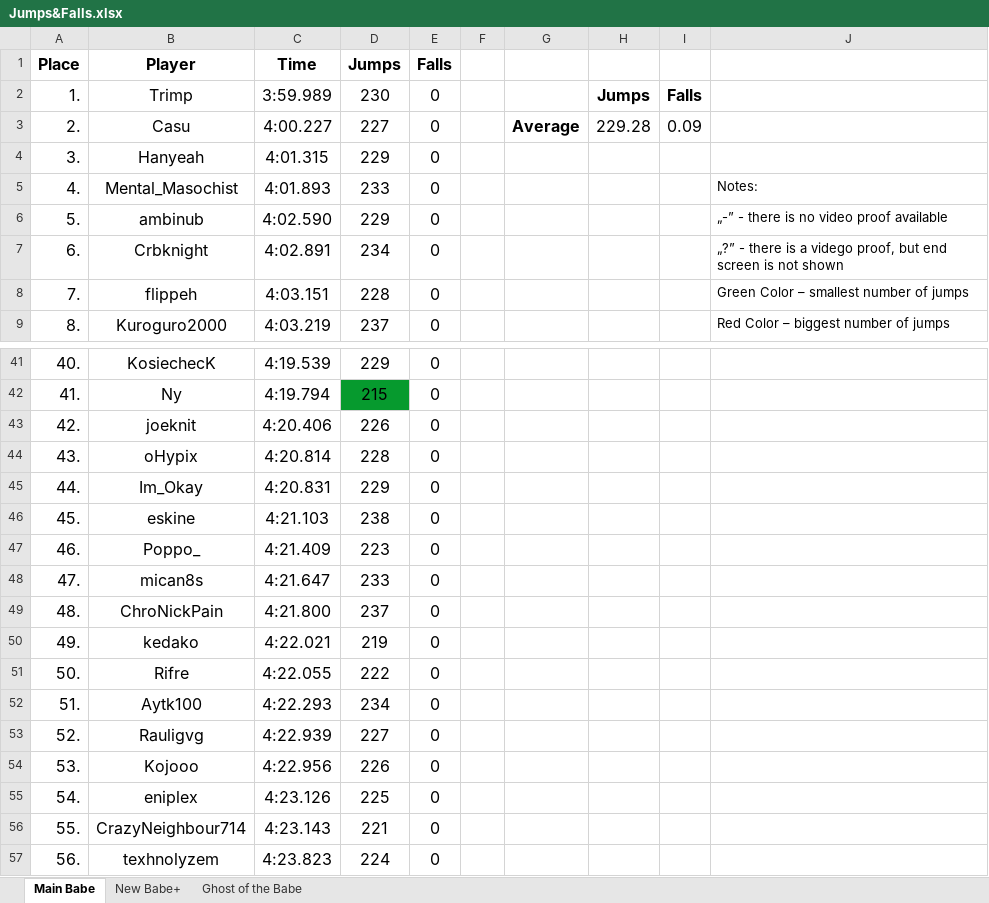
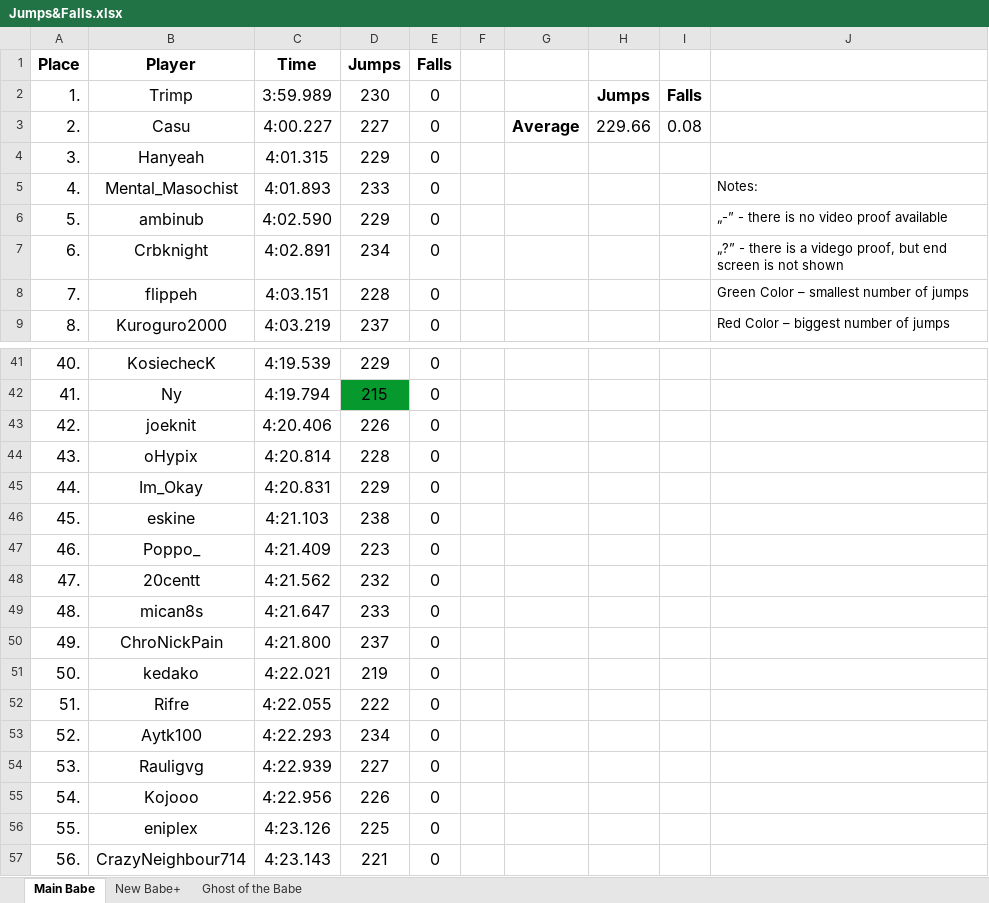
Before and after one commit to Rifre1/Jump-King-Statistics, an Excel workbook: Top100 Jumps&Falls/Jumps&Falls.xlsx, sheet Main Babe, drawn as a sheet; only a part is shown, gaps mark what is left out; values as stored, in another font and other column widths than the file's, no borders; the diff covers the shown part only; the diff names each change by its address in the sheet, - before the commit and + after, or states it on an @@ line.

```diff
--- a/Top100 Jumps&Falls/Jumps&Falls.xlsx (sheet Main Babe)
+++ b/Top100 Jumps&Falls/Jumps&Falls.xlsx (sheet Main Babe)
-H3: 229.28
+H3: 229.66
-I3: 0.09
+I3: 0.08
-B48 (Player): mican8s
+B48 (Player): 20centt
-C48 (Time): 4:21.647
+C48 (Time): 4:21.562
-D48 (Jumps): 233
+D48 (Jumps): 232
-B49 (Player): ChroNickPain
+B49 (Player): mican8s
-C49 (Time): 4:21.800
+C49 (Time): 4:21.647
-D49 (Jumps): 237
+D49 (Jumps): 233
-B50 (Player): kedako
+B50 (Player): ChroNickPain
-C50 (Time): 4:22.021
+C50 (Time): 4:21.800
-D50 (Jumps): 219
+D50 (Jumps): 237
-B51 (Player): Rifre
+B51 (Player): kedako
-C51 (Time): 4:22.055
+C51 (Time): 4:22.021
-D51 (Jumps): 222
+D51 (Jumps): 219
-B52 (Player): Aytk100
+B52 (Player): Rifre
-C52 (Time): 4:22.293
+C52 (Time): 4:22.055
-D52 (Jumps): 234
+D52 (Jumps): 222
-B53 (Player): Rauligvg
+B53 (Player): Aytk100
-C53 (Time): 4:22.939
+C53 (Time): 4:22.293
-D53 (Jumps): 227
+D53 (Jumps): 234
-B54 (Player): Kojooo
+B54 (Player): Rauligvg
-C54 (Time): 4:22.956
+C54 (Time): 4:22.939
-D54 (Jumps): 226
+D54 (Jumps): 227
-B55 (Player): eniplex
+B55 (Player): Kojooo
-C55 (Time): 4:23.126
+C55 (Time): 4:22.956
-D55 (Jumps): 225
+D55 (Jumps): 226
-B56 (Player): CrazyNeighbour714
+B56 (Player): eniplex
-C56 (Time): 4:23.143
+C56 (Time): 4:23.126
-D56 (Jumps): 221
+D56 (Jumps): 225
-B57 (Player): texhnolyzem
+B57 (Player): CrazyNeighbour714
-C57 (Time): 4:23.823
+C57 (Time): 4:23.143
-D57 (Jumps): 224
+D57 (Jumps): 221
```
Also changed, not shown: 28 edited cells and cell formats elsewhere in this sheet, sheet Ghost of the Babe, sheet New Babe+, 3 other files.
